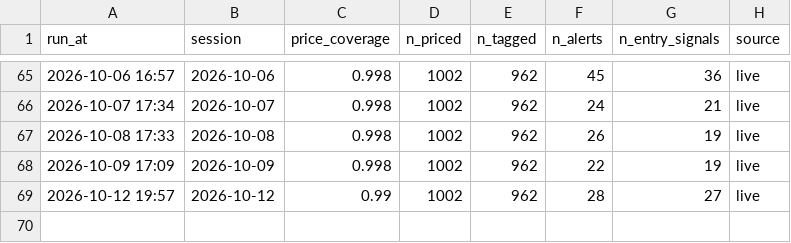
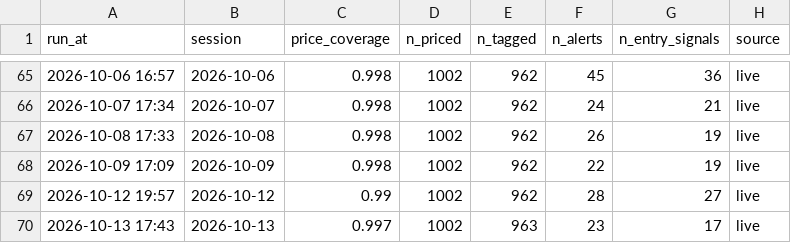
Before and after one commit to kartikeyaav/Golden-Stock, a CSV file: multibagger_screener/multibagger_screener/journal/scan_sessions.csv, drawn as a sheet; only a part is shown, gaps mark what is left out.

```diff
--- a/multibagger_screener/multibagger_screener/journal/scan_sessions.csv
+++ b/multibagger_screener/multibagger_screener/journal/scan_sessions.csv
@@ -69 +69,2 @@ run_at,session,price_coverage,n_priced,n_tagged,n_alerts,n_entry_signals,source
 2026-10-12 19:57,2026-10-12,0.99,1002,962,28,27,live
+2026-10-13 17:43,2026-10-13,0.997,1002,963,23,17,live
```
Also changed, not shown: multibagger_screener/multibagger_screener/deals_archive.csv, multibagger_screener/multibagger_screener/journal/entry_signals.csv, 25 other files.
